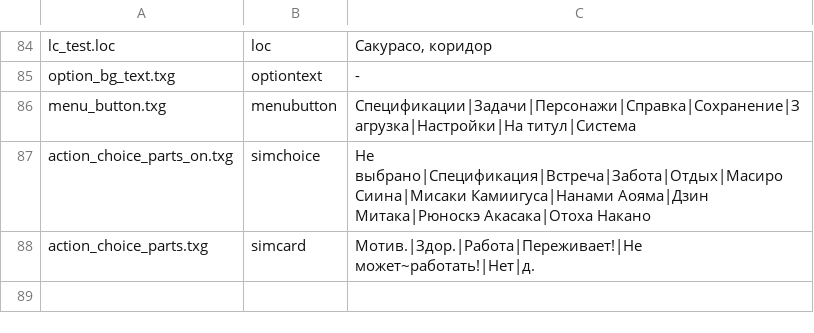
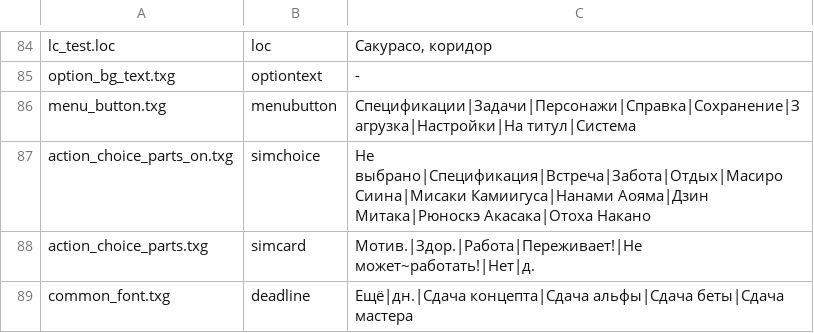
Before and after one commit to Yui-Ezic/sakurasou-port, a TSV file: translation/images_ru.tsv, drawn as a sheet; only a part is shown, gaps mark what is left out; the diff names each change by its address in the sheet, - before the commit and + after, or states it on an @@ line.

```diff
--- a/translation/images_ru.tsv
+++ b/translation/images_ru.tsv
+row 89: common_font.txg | deadline | Ещё|дн.|Сдача концепта|Сдача альфы|Сдача беты|Сдача мастера
```
Also changed, not shown: 3 other files.
